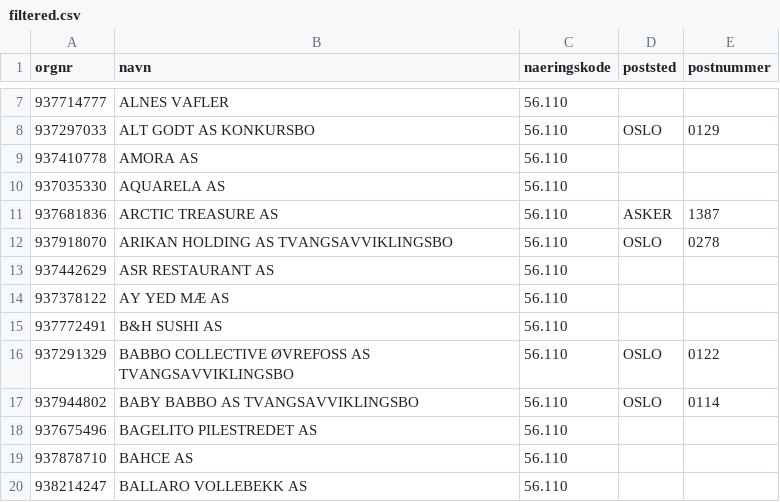
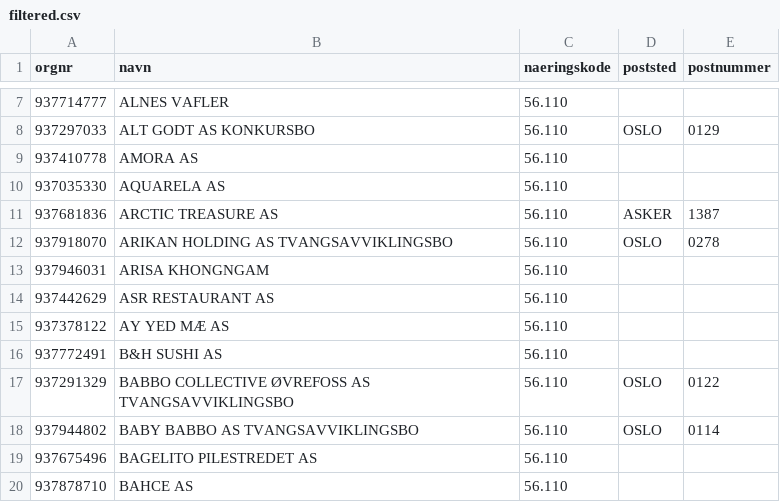
Before and after one commit to Ejmiiil/brreg-automatisk, a CSV file: filtered.csv, drawn as a sheet; only a part is shown, gaps mark what is left out; the shorter side is filled out with more unchanged rows; the diff names each change by its address in the sheet, - before the commit and + after, or states it on an @@ line.

```diff
--- a/filtered.csv
+++ b/filtered.csv
+row 13: 937946031 | ARISA KHONGNGAM | 56.110
```
Also changed, not shown: 1 other file.
